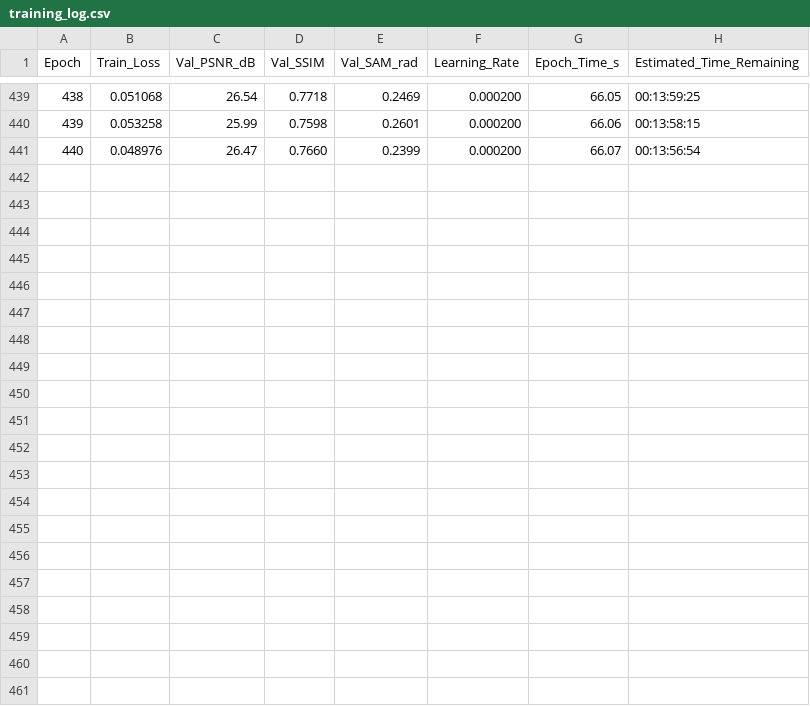
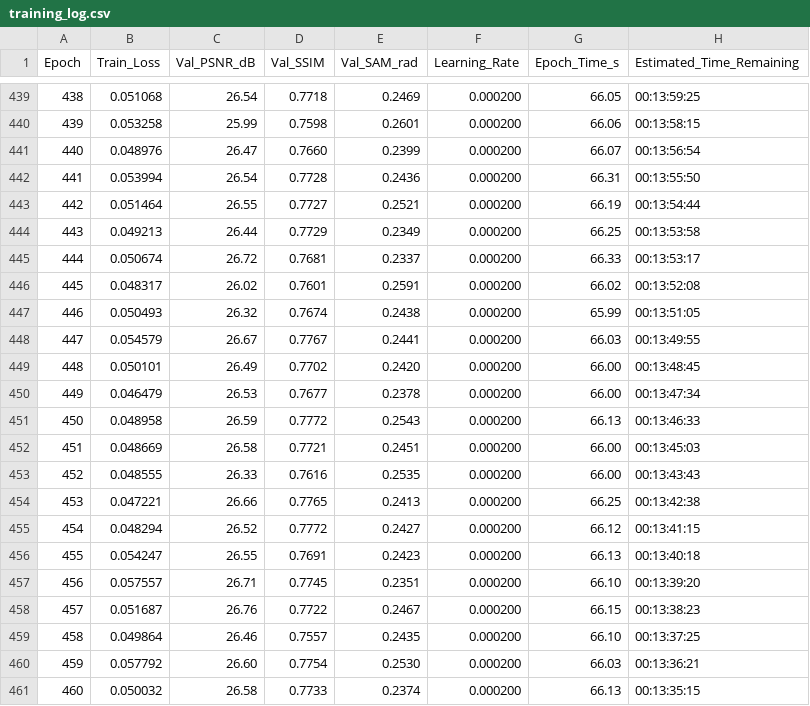
Before and after one commit to GustavoVera17/Recreating-Dual-camera-snapshot-hyperspectral-imaging-system, a CSV file: results/training_log.csv, drawn as a sheet; only a part is shown, gaps mark what is left out.

Commit message:
Auto-sync: Training metrics & dashboards at epoch 460

```diff
--- a/results/training_log.csv
+++ b/results/training_log.csv
@@ -441 +441,21 @@ Epoch,Train_Loss,Val_PSNR_dB,Val_SSIM,Val_SAM_rad,Learning_Rate,Epoch_Time_s,Est
 440,0.048976,26.47,0.7660,0.2399,0.000200,66.07,00:13:56:54
+441,0.053994,26.54,0.7728,0.2436,0.000200,66.31,00:13:55:50
+442,0.051464,26.55,0.7727,0.2521,0.000200,66.19,00:13:54:44
+443,0.049213,26.44,0.7729,0.2349,0.000200,66.25,00:13:53:58
+444,0.050674,26.72,0.7681,0.2337,0.000200,66.33,00:13:53:17
+445,0.048317,26.02,0.7601,0.2591,0.000200,66.02,00:13:52:08
+446,0.050493,26.32,0.7674,0.2438,0.000200,65.99,00:13:51:05
+447,0.054579,26.67,0.7767,0.2441,0.000200,66.03,00:13:49:55
+448,0.050101,26.49,0.7702,0.2420,0.000200,66.00,00:13:48:45
+449,0.046479,26.53,0.7677,0.2378,0.000200,66.00,00:13:47:34
+450,0.048958,26.59,0.7772,0.2543,0.000200,66.13,00:13:46:33
+451,0.048669,26.58,0.7721,0.2451,0.000200,66.00,00:13:45:03
+452,0.048555,26.33,0.7616,0.2535,0.000200,66.00,00:13:43:43
+453,0.047221,26.66,0.7765,0.2413,0.000200,66.25,00:13:42:38
+454,0.048294,26.52,0.7772,0.2427,0.000200,66.12,00:13:41:15
+455,0.054247,26.55,0.7691,0.2423,0.000200,66.13,00:13:40:18
+456,0.057557,26.71,0.7745,0.2351,0.000200,66.10,00:13:39:20
+457,0.051687,26.76,0.7722,0.2467,0.000200,66.15,00:13:38:23
+458,0.049864,26.46,0.7557,0.2435,0.000200,66.10,00:13:37:25
+459,0.057792,26.60,0.7754,0.2530,0.000200,66.03,00:13:36:21
+460,0.050032,26.58,0.7733,0.2374,0.000200,66.13,00:13:35:15
```
Also changed, not shown: 1 other file.
